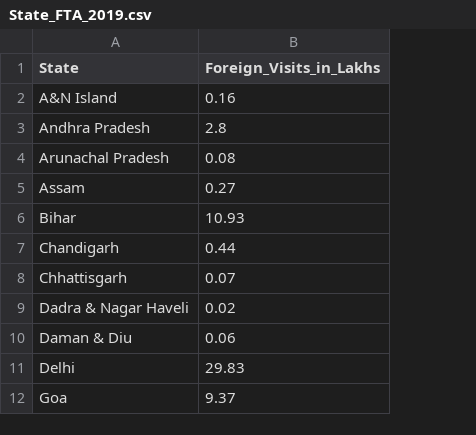
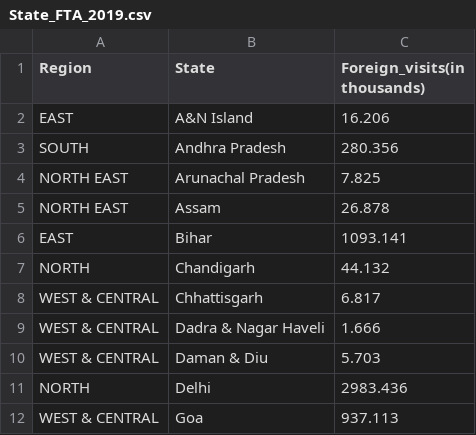
Before and after one commit to baranidharan-g23/snowflake_hackathon, a CSV file: Datasets/State_Wise_Foreign_TA/State_FTA_2019.csv, drawn as a sheet; only a part is shown; removed rows and columns are numbered as before the commit, all else as after; the diff names each change by its address in the sheet, - before the commit and + after, or states it on an @@ line.

Commit message:
Updated State_FTA

```diff
--- a/Datasets/State_Wise_Foreign_TA/State_FTA_2019.csv
+++ b/Datasets/State_Wise_Foreign_TA/State_FTA_2019.csv
+column A (Region), rows 2-12: EAST | SOUTH | NORTH EAST | NORTH EAST | EAST | NORTH | WEST & CENTRAL | WEST & CENTRAL | WEST & CENTRAL | NORTH | WEST & CENTRAL
-column B (Foreign_Visits_in_Lakhs), rows 2-12: 0.16 | 2.8 | 0.08 | 0.27 | 10.93 | 0.44 | 0.07 | 0.02 | 0.06 | 29.83 | 9.37
+column C (Foreign_visits(in thousands)), rows 2-12: 16.206 | 280.356 | 7.825 | 26.878 | 1093.141 | 44.132 | 6.817 | 1.666 | 5.703 | 2983.436 | 937.113
```
Also changed, not shown: Datasets/State_Wise_Foreign_TA/State_FTA_2017.csv, Datasets/State_Wise_Foreign_TA/State_FTA_2018.csv, 4 other files.
